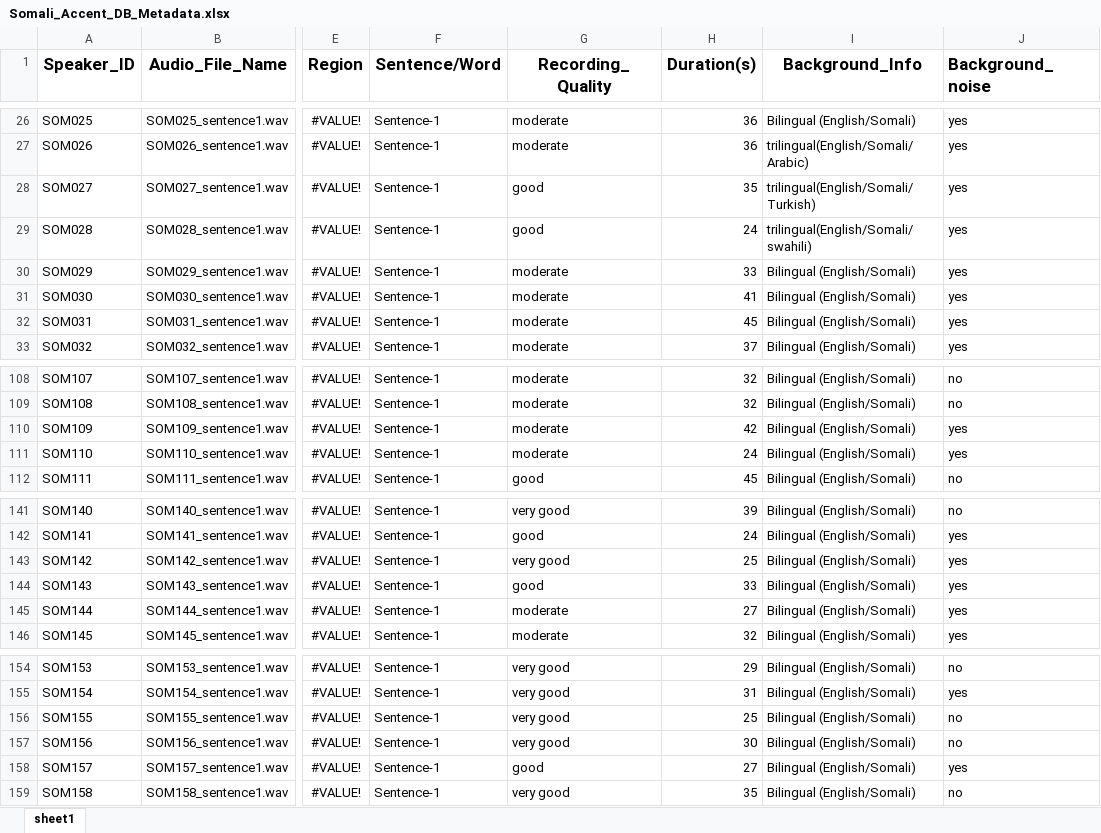
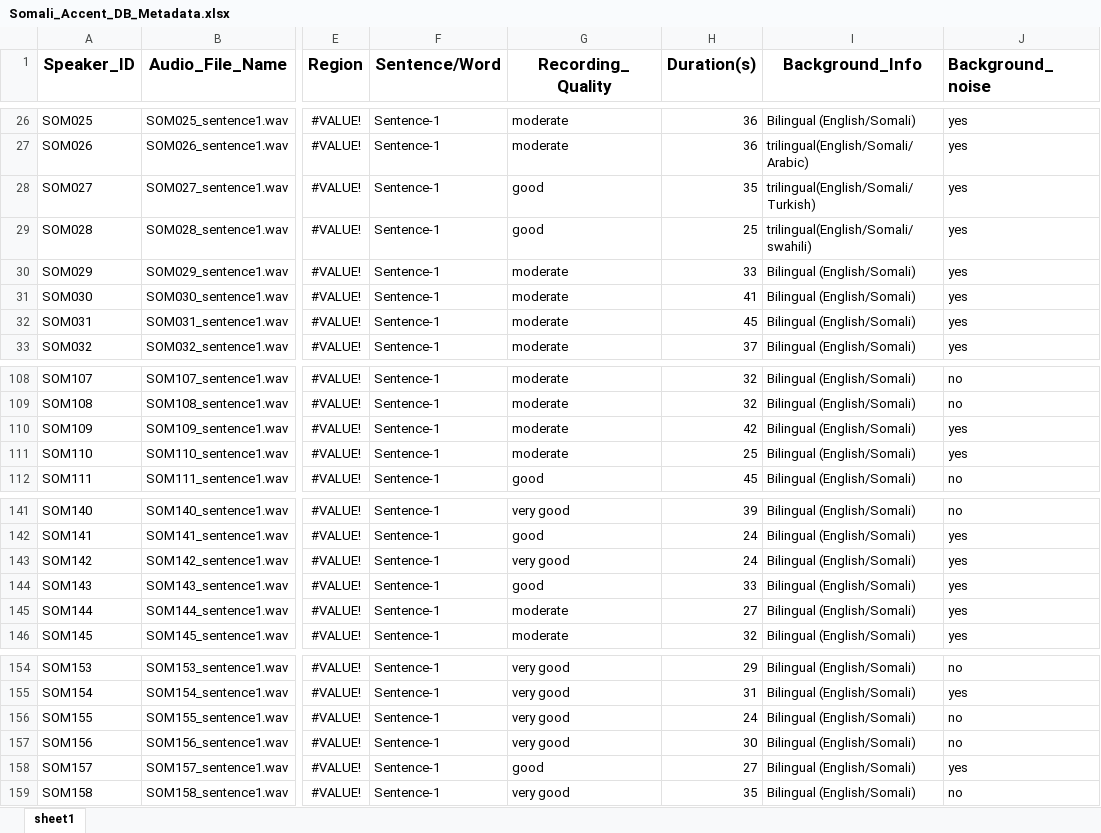
Before and after one commit to Jeylani-2526/SomaliAccentDB, an Excel workbook: Metadata/Somali_Accent_DB_Metadata.xlsx, sheet sheet1, drawn as a sheet; only a part is shown, gaps mark what is left out; values as stored, in another font and other column widths than the file's, no borders; the diff covers the shown part only; the diff names each change by its address in the sheet, - before the commit and + after, or states it on an @@ line.

```diff
--- a/Metadata/Somali_Accent_DB_Metadata.xlsx (sheet sheet1)
+++ b/Metadata/Somali_Accent_DB_Metadata.xlsx (sheet sheet1)
-H29 (Duration(s)): 24
+H29 (Duration(s)): 25
-H111 (Duration(s)): 24
+H111 (Duration(s)): 25
-H143 (Duration(s)): 25
+H143 (Duration(s)): 24
-H156 (Duration(s)): 25
+H156 (Duration(s)): 24
```
Also changed, not shown: 40 added rows elsewhere in this sheet.
